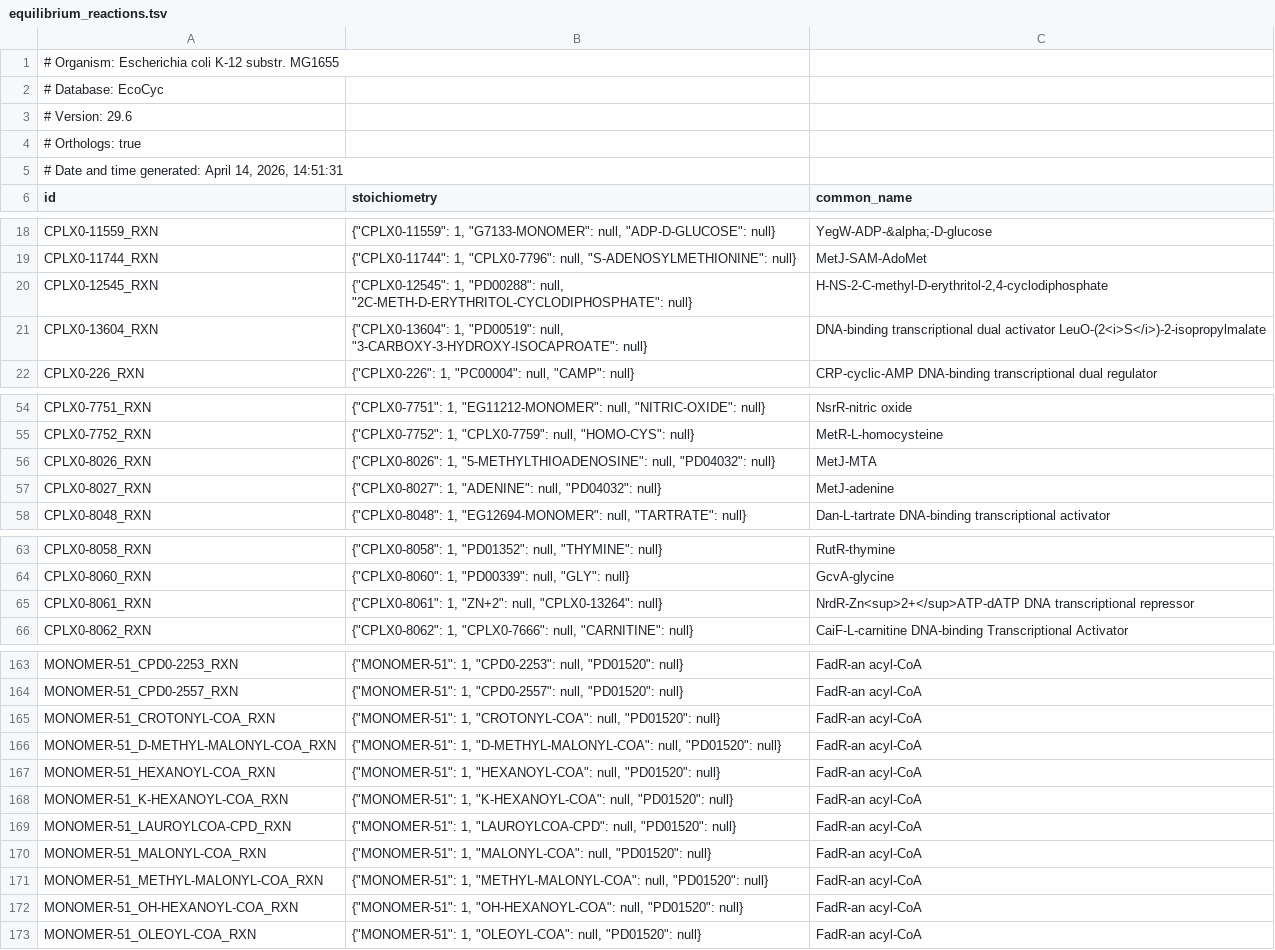
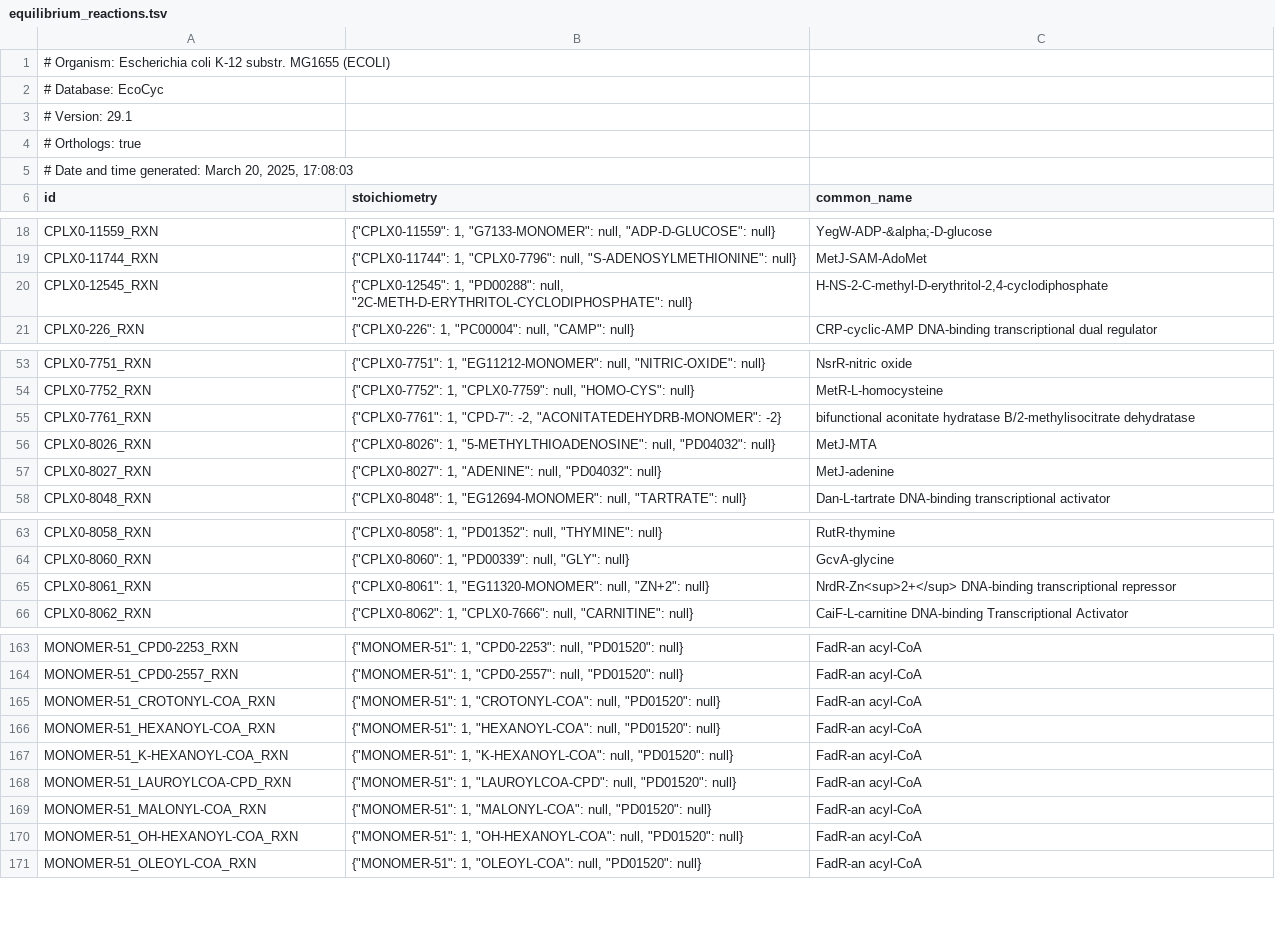
Before and after one commit to vivarium-collective/v2ecoli, a TSV file: v2ecoli/processes/parca/reconstruction/ecoli/flat/equilibrium_reactions.tsv, drawn as a sheet; only a part is shown, gaps mark what is left out.

```diff
--- a/v2ecoli/processes/parca/reconstruction/ecoli/flat/equilibrium_reactions.tsv
+++ b/v2ecoli/processes/parca/reconstruction/ecoli/flat/equilibrium_reactions.tsv
@@ -1,6 +1,6 @@
-# Organism: Escherichia coli K-12 substr. MG1655
+# Organism: Escherichia coli K-12 substr. MG1655 (ECOLI)
 # Database: EcoCyc
-# Version: 29.6
+# Version: 29.1
 # Orthologs: true
-# Date and time generated: April 14, 2026, 14:51:31
+# Date and time generated: March 20, 2025, 17:08:03
 "id"	"stoichiometry"	"common_name"
@@ -20,3 +20,2 @@
 "CPLX0-12545_RXN"	{"CPLX0-12545": 1, "PD00288": null, "2C-METH-D-ERYTHRITOL-CYCLODIPHOSPHATE": null}	"H-NS-2-C-methyl-D-erythritol-2,4-cyclodiphosphate"
-"CPLX0-13604_RXN"	{"CPLX0-13604": 1, "PD00519": null, "3-CARBOXY-3-HYDROXY-ISOCAPROATE": null}	"DNA-binding transcriptional dual activator LeuO-(2<i>S</i>)-2-isopropylmalate"
 "CPLX0-226_RXN"	{"CPLX0-226": 1, "PC00004": null, "CAMP": null}	"CRP-cyclic-AMP DNA-binding transcriptional dual regulator"
@@ -55,2 +54,3 @@
 "CPLX0-7752_RXN"	{"CPLX0-7752": 1, "CPLX0-7759": null, "HOMO-CYS": null}	"MetR-L-homocysteine"
+"CPLX0-7761_RXN"	{"CPLX0-7761": 1, "CPD-7": -2, "ACONITATEDEHYDRB-MONOMER": -2}	"bifunctional aconitate hydratase B/2-methylisocitrate dehydratase"
 "CPLX0-8026_RXN"	{"CPLX0-8026": 1, "5-METHYLTHIOADENOSINE": null, "PD04032": null}	"MetJ-MTA"
@@ -64,3 +64,3 @@
 "CPLX0-8060_RXN"	{"CPLX0-8060": 1, "PD00339": null, "GLY": null}	"GcvA-glycine"
-"CPLX0-8061_RXN"	{"CPLX0-8061": 1, "ZN+2": null, "CPLX0-13264": null}	"NrdR-Zn<sup>2+</sup>ATP-dATP DNA transcriptional repressor"
+"CPLX0-8061_RXN"	{"CPLX0-8061": 1, "EG11320-MONOMER": null, "ZN+2": null}	"NrdR-Zn<sup>2+</sup> DNA-binding transcriptional repressor"
 "CPLX0-8062_RXN"	{"CPLX0-8062": 1, "CPLX0-7666": null, "CARNITINE": null}	"CaiF-L-carnitine DNA-binding Transcriptional Activator"
@@ -165,3 +165,2 @@
 "MONOMER-51_CROTONYL-COA_RXN"	{"MONOMER-51": 1, "CROTONYL-COA": null, "PD01520": null}	"FadR-an acyl-CoA"
-"MONOMER-51_D-METHYL-MALONYL-COA_RXN"	{"MONOMER-51": 1, "D-METHYL-MALONYL-COA": null, "PD01520": null}	"FadR-an acyl-CoA"
 "MONOMER-51_HEXANOYL-COA_RXN"	{"MONOMER-51": 1, "HEXANOYL-COA": null, "PD01520": null}	"FadR-an acyl-CoA"
@@ -170,3 +169,2 @@
 "MONOMER-51_MALONYL-COA_RXN"	{"MONOMER-51": 1, "MALONYL-COA": null, "PD01520": null}	"FadR-an acyl-CoA"
-"MONOMER-51_METHYL-MALONYL-COA_RXN"	{"MONOMER-51": 1, "METHYL-MALONYL-COA": null, "PD01520": null}	"FadR-an acyl-CoA"
 "MONOMER-51_OH-HEXANOYL-COA_RXN"	{"MONOMER-51": 1, "OH-HEXANOYL-COA": null, "PD01520": null}	"FadR-an acyl-CoA"
```
Also changed, not shown: v2ecoli/processes/parca/reconstruction/ecoli/flat/complexation_reactions.tsv, v2ecoli/processes/parca/reconstruction/ecoli/flat/dna_sites.tsv, 10 other files.
